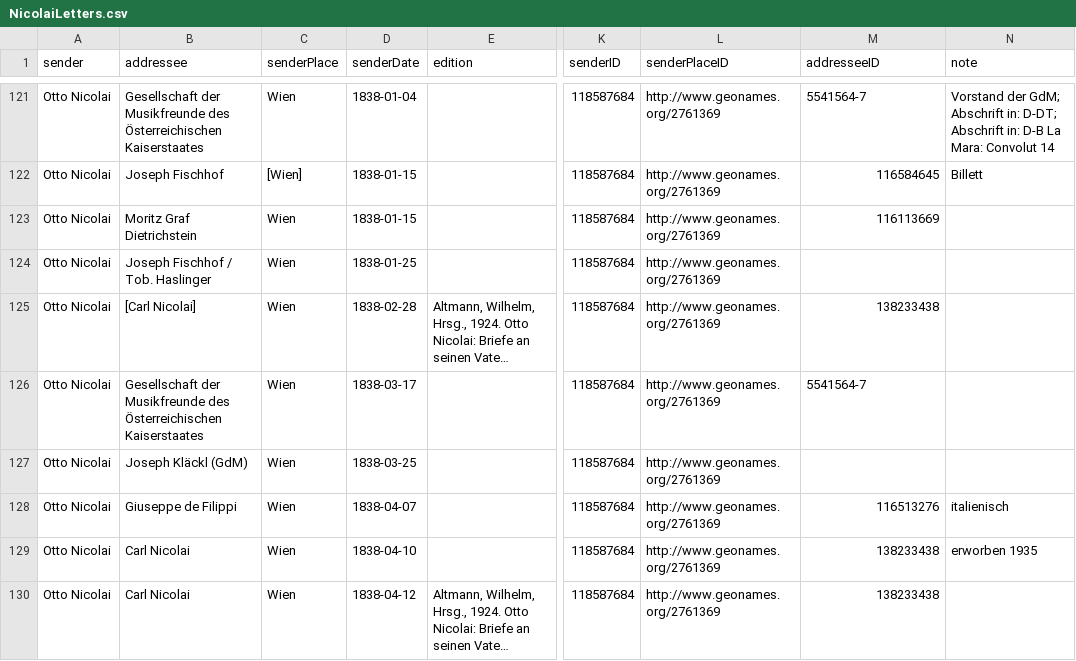
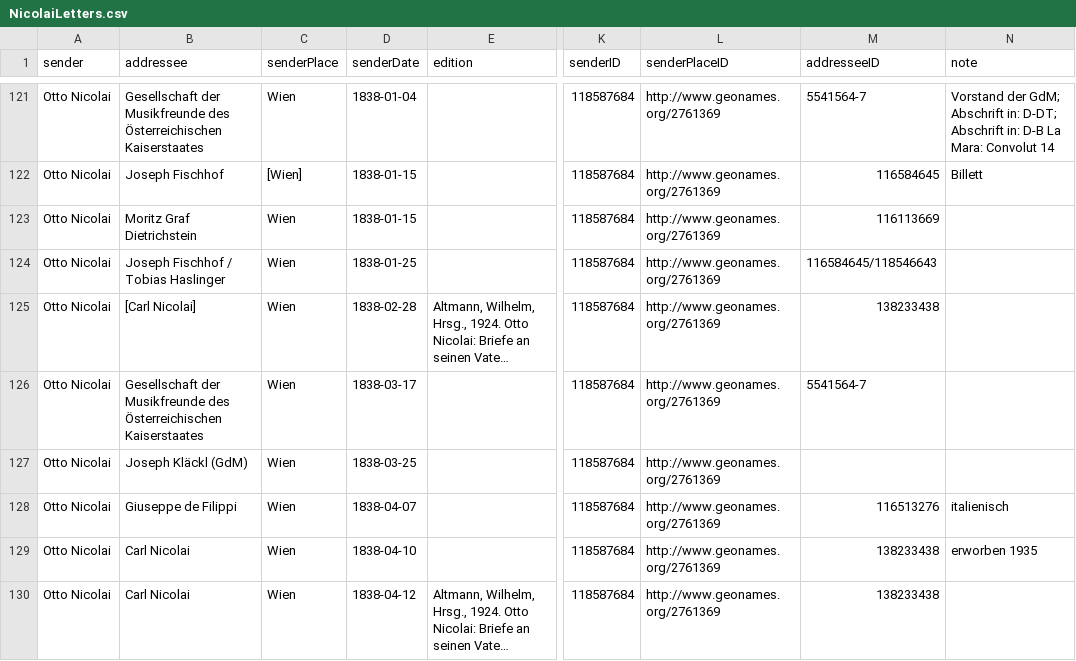
Before and after one commit to rettinghaus/NicolaiLetters, a CSV file: NicolaiLetters.csv, drawn as a sheet; only a part is shown, gaps mark what is left out; long unchanged cells end in …; the diff names each change by its address in the sheet, - before the commit and + after, or states it on an @@ line.

Commit message:
split addressee

```diff
--- a/NicolaiLetters.csv
+++ b/NicolaiLetters.csv
-B124 (addressee): Joseph Fischhof / Tob. Haslinger
+B124 (addressee): Joseph Fischhof / Tobias Haslinger
-M124 (addresseeID): (empty)
+M124 (addresseeID): 116584645/118546643
```
